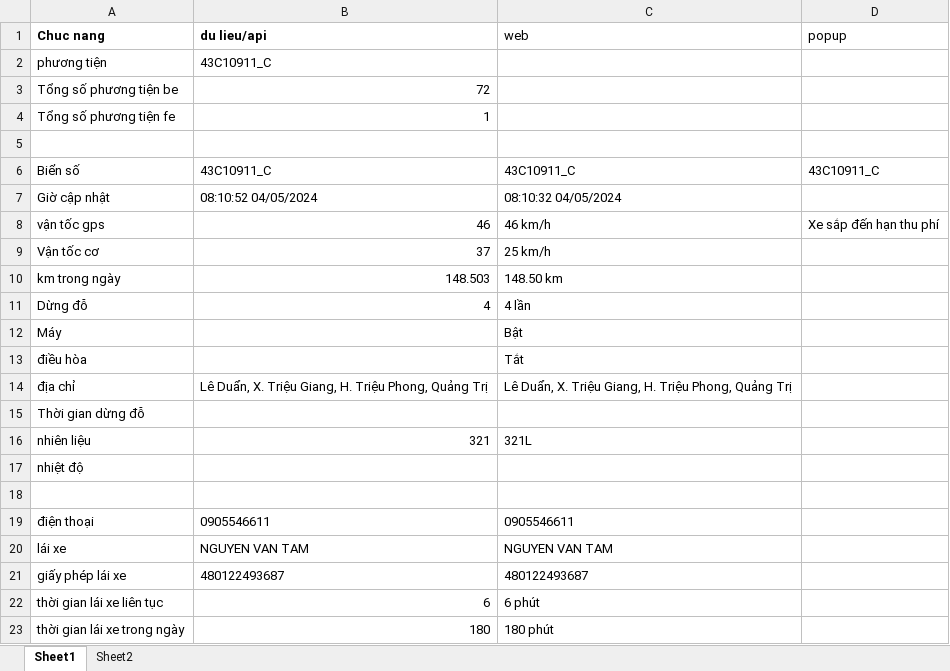
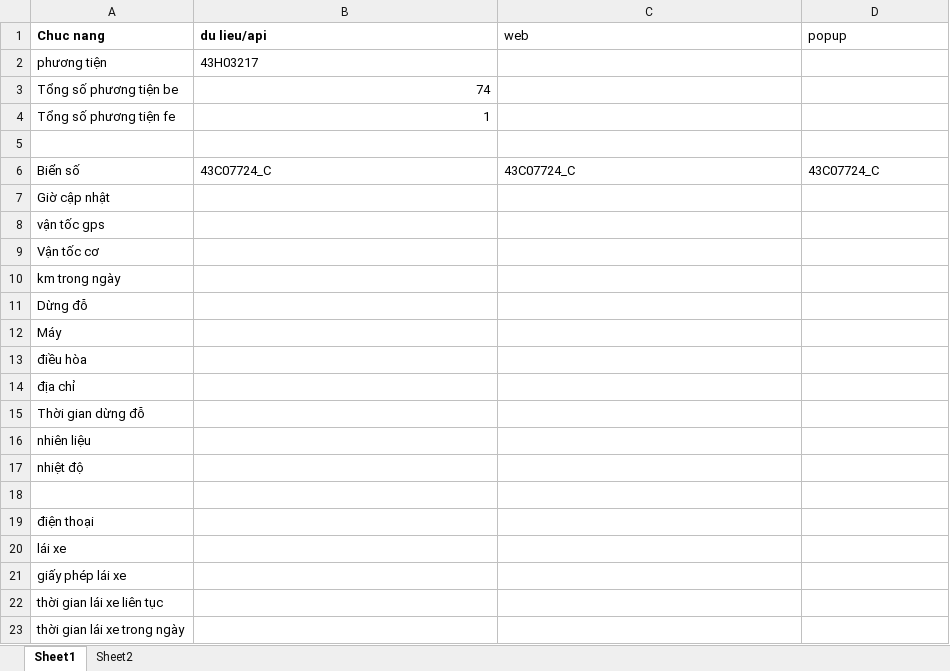
Before and after one commit to truongvck3313/ba_gpsv2, an Excel workbook: bangluudulieu_tamthoi.xlsx, sheet Sheet1, drawn as a sheet; only a part is shown; values as stored, in another font and other column widths than the file's, no borders; the diff covers the shown part only; the diff names each change by its address in the sheet, - before the commit and + after, or states it on an @@ line.

```diff
--- a/bangluudulieu_tamthoi.xlsx (sheet Sheet1)
+++ b/bangluudulieu_tamthoi.xlsx (sheet Sheet1)
-B2 (du lieu/api): 43C10911_C
+B2 (du lieu/api): 43H03217
-B3 (du lieu/api): 72
+B3 (du lieu/api): 74
-B6 (du lieu/api): 43C10911_C
+B6 (du lieu/api): 43C07724_C
-C6 (web): 43C10911_C
+C6 (web): 43C07724_C
-D6 (popup): 43C10911_C
+D6 (popup): 43C07724_C
-B7 (du lieu/api): 08:10:52 04/05/2024
+B7 (du lieu/api): (empty)
-C7 (web): 08:10:32 04/05/2024
+C7 (web): (empty)
-B8 (du lieu/api): 46
+B8 (du lieu/api): (empty)
-C8 (web): 46 km/h
+C8 (web): (empty)
-D8 (popup): Xe sắp đến hạn thu phí
+D8 (popup): (empty)
-B9 (du lieu/api): 37
+B9 (du lieu/api): (empty)
-C9 (web): 25 km/h
+C9 (web): (empty)
-B10 (du lieu/api): 148.503
+B10 (du lieu/api): (empty)
-C10 (web): 148.50 km
+C10 (web): (empty)
-B11 (du lieu/api): 4
+B11 (du lieu/api): (empty)
-C11 (web): 4 lần
+C11 (web): (empty)
-C12 (web): Bật
+C12 (web): (empty)
-C13 (web): Tắt
+C13 (web): (empty)
-B14 (du lieu/api): Lê Duẩn, X. Triệu Giang, H. Triệu Phong, Quảng Trị
+B14 (du lieu/api): (empty)
-C14 (web): Lê Duẩn, X. Triệu Giang, H. Triệu Phong, Quảng Trị
+C14 (web): (empty)
-B16 (du lieu/api): 321
+B16 (du lieu/api): (empty)
-C16 (web): 321L
+C16 (web): (empty)
-B19 (du lieu/api): 0905546611
+B19 (du lieu/api): (empty)
-C19 (web): 0905546611
+C19 (web): (empty)
-B20 (du lieu/api): NGUYEN VAN TAM
+B20 (du lieu/api): (empty)
-C20 (web): NGUYEN VAN TAM
+C20 (web): (empty)
-B21 (du lieu/api): 480122493687
+B21 (du lieu/api): (empty)
-C21 (web): 480122493687
+C21 (web): (empty)
-B22 (du lieu/api): 6
+B22 (du lieu/api): (empty)
-C22 (web): 6 phút
+C22 (web): (empty)
-B23 (du lieu/api): 180
+B23 (du lieu/api): (empty)
-C23 (web): 180 phút
+C23 (web): (empty)
```
Also changed, not shown: 20 edited cells elsewhere in this sheet, GPS_ChecklistForAutoTest.xlsx, excel/hien_trang_he_thong.xlsx, 12 other files.
